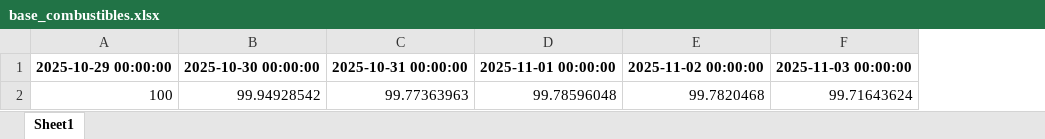
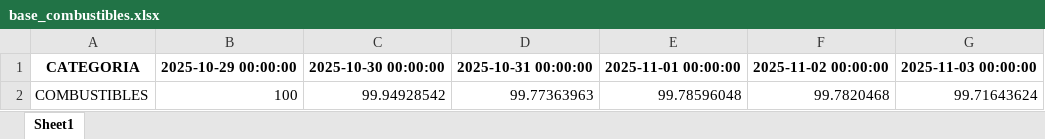
Before and after one commit to jhersoncueva/PEU_INEI_Proyecto_Integrador_IPC, an Excel workbook: ipc-webscraping/data/base100/base_combustibles.xlsx, sheet Sheet1, drawn as a sheet; only a part is shown; values as stored, in another font and other column widths than the file's, no borders; the diff names each change by its address in the sheet, - before the commit and + after, or states it on an @@ line.

```diff
--- a/ipc-webscraping/data/base100/base_combustibles.xlsx (sheet Sheet1)
+++ b/ipc-webscraping/data/base100/base_combustibles.xlsx (sheet Sheet1)
+column A, rows 1-2: CATEGORIA | COMBUSTIBLES
```
Also changed, not shown: 3 other files.
